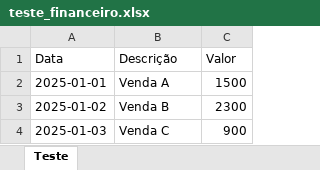
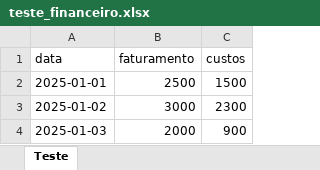
Before and after one commit to Dev-RuiDiniz/financial_automation, an Excel workbook: data/raw/teste_financeiro.xlsx, sheet Teste, drawn as a sheet; values as stored, in another font and other column widths than the file's, no borders; removed rows and columns are numbered as before the commit, all else as after; the diff names each change by its address in the sheet, - before the commit and + after, or states it on an @@ line.

Commit message:
Add financial report and update visualizer
Added 'grafico_financeiro.png' and 'relatorio_financeiro.pdf' to the reports directory. Updated 'teste_financeiro.xlsx' in raw data and made changes to 'visualizer.py' to support new report generation.

```diff
--- a/data/raw/teste_financeiro.xlsx (sheet Teste)
+++ b/data/raw/teste_financeiro.xlsx (sheet Teste)
-row 1: Data | Descrição | Valor
+row 1: data | faturamento | custos
-B2: Venda A
+B2: 2500
-B3: Venda B
+B3: 3000
-B4: Venda C
+B4: 2000
```
Also changed, not shown: 3 other files.
